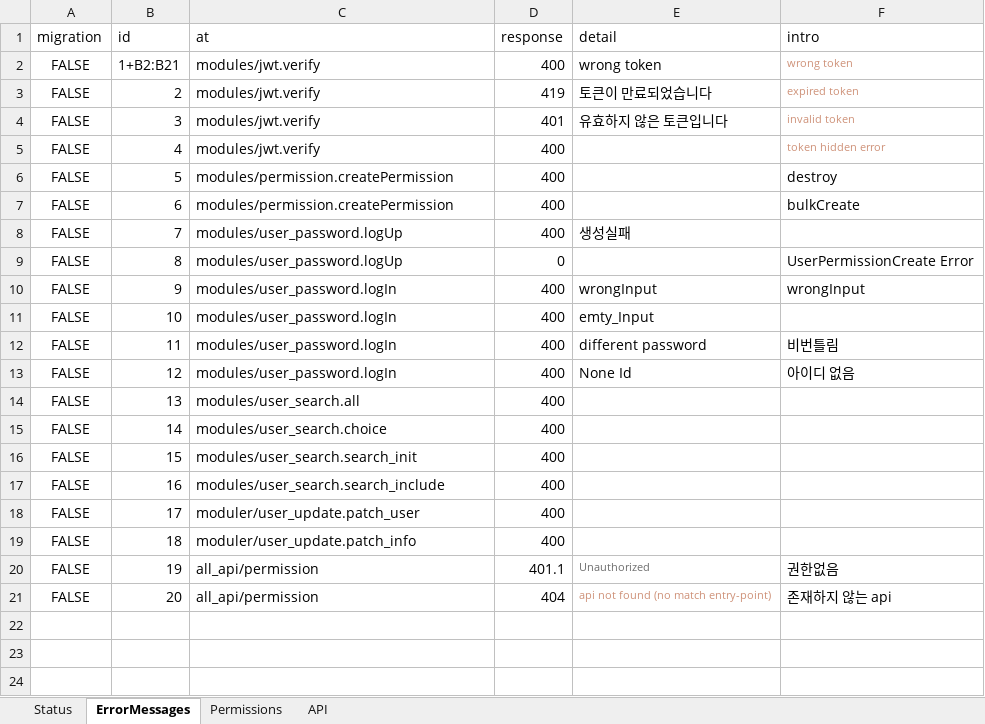
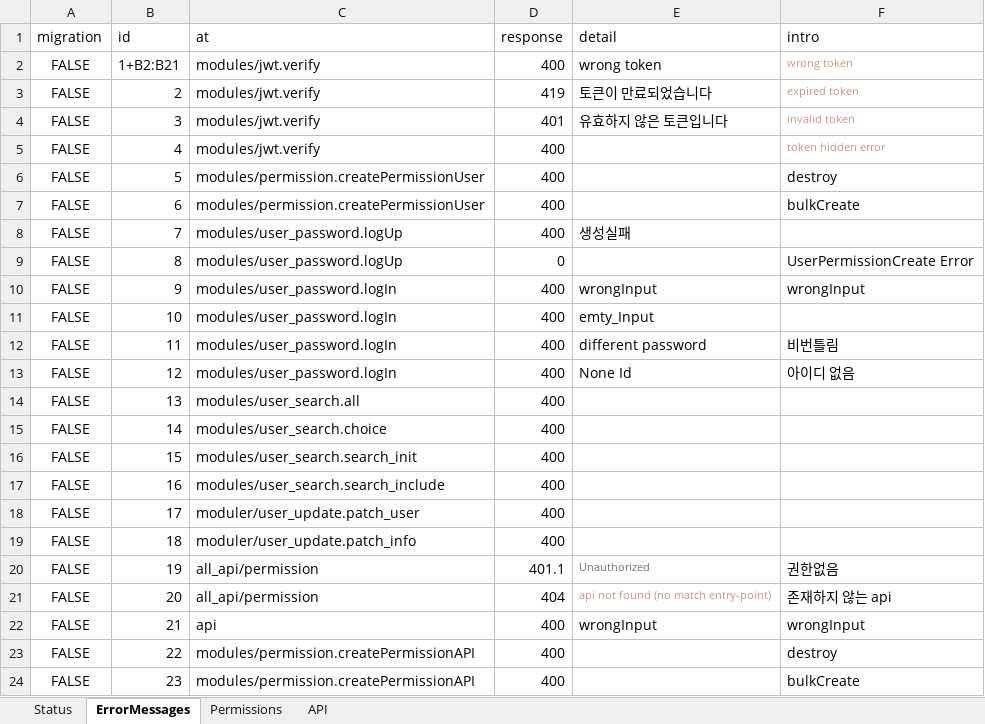
Before and after one commit to jmpop97/node_server, an Excel workbook: seeders/seed_data.xlsx, sheet ErrorMessages, drawn as a sheet; values as stored, in another font and other column widths than the file's, no borders; the diff names each change by its address in the sheet, - before the commit and + after, or states it on an @@ line.

Commit message:
permissionAPI change

```diff
--- a/seeders/seed_data.xlsx (sheet ErrorMessages)
+++ b/seeders/seed_data.xlsx (sheet ErrorMessages)
-C6:C7 (at): modules/permission.createPermission
+C6:C7 (at): modules/permission.createPermissionUser
+row 22: FALSE | 21 | api | 400 | wrongInput | wrongInput
+row 23: FALSE | 22 | modules/permission.createPermissionAPI | 400 |  | destroy
+row 24: FALSE | 23 | modules/permission.createPermissionAPI | 400 |  | bulkCreate
```
Also changed, not shown: sheet API, 5 other files.
